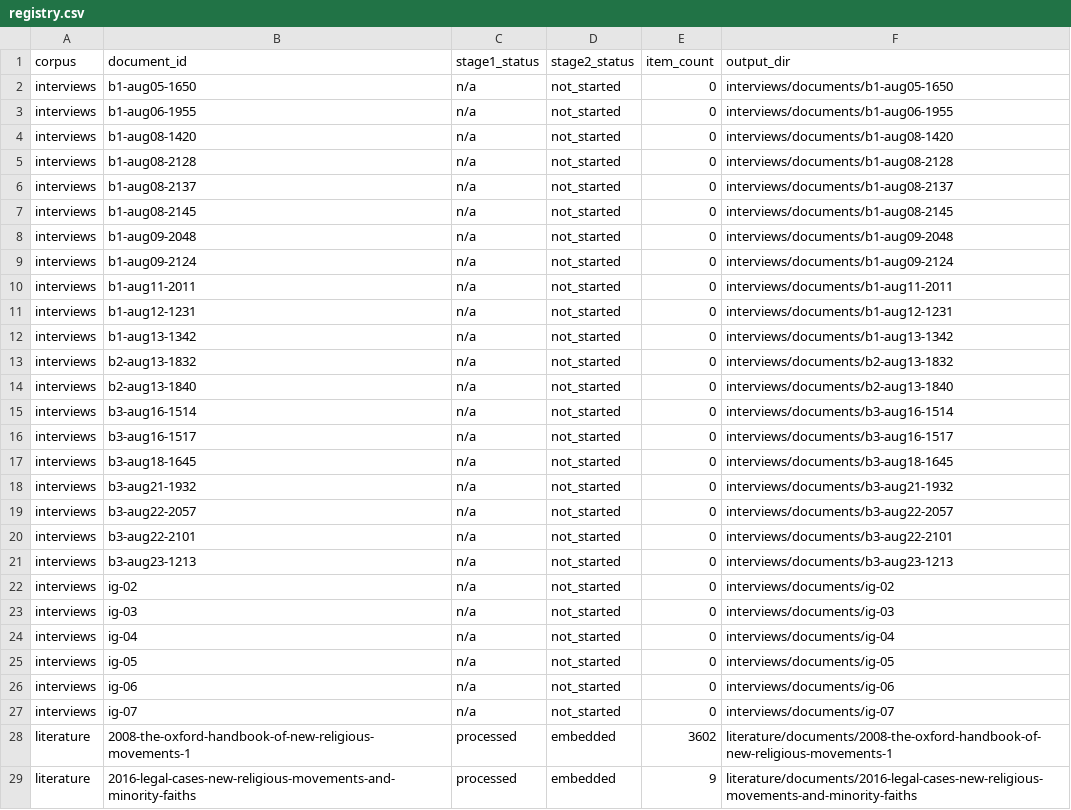
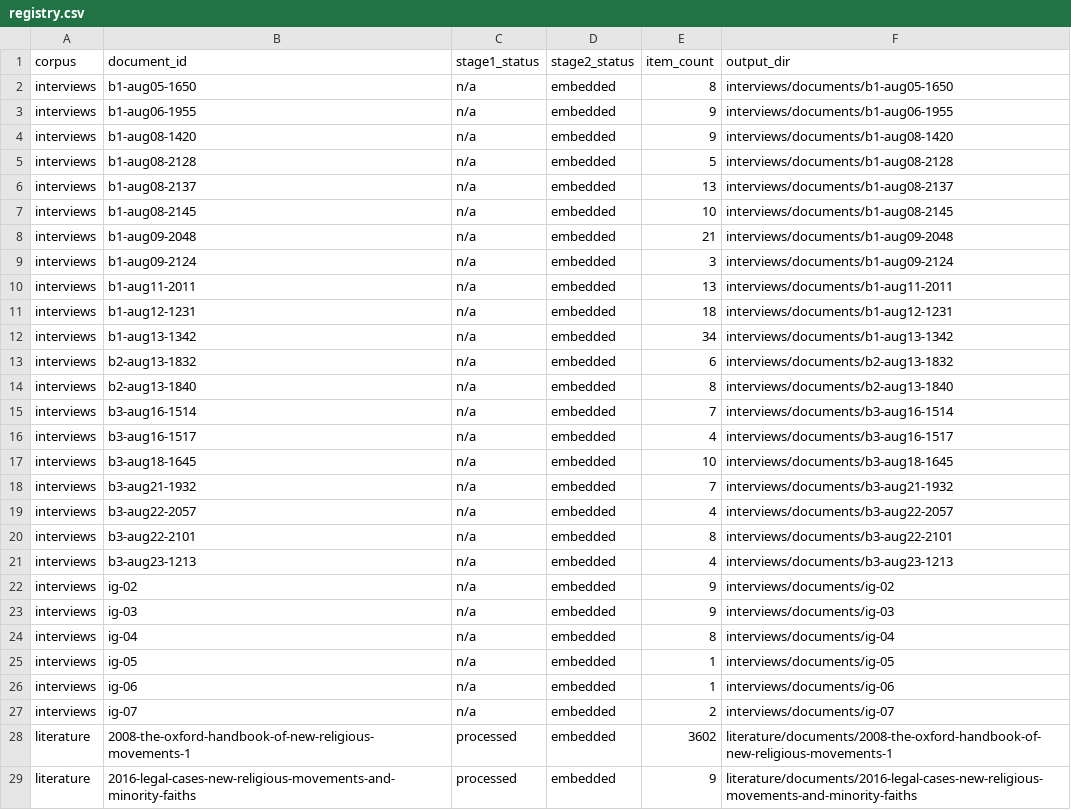
Before and after one commit to backslash-zero/cults, a CSV file: thesis/corpus/processed/registry.csv, drawn as a sheet; only a part is shown; the diff covers the shown part only.

```diff
--- a/thesis/corpus/processed/registry.csv
+++ b/thesis/corpus/processed/registry.csv
@@ -1,28 +1,28 @@
 corpus,document_id,stage1_status,stage2_status,item_count,output_dir
-interviews,b1-aug05-1650,n/a,not_started,0,interviews/documents/b1-aug05-1650
-interviews,b1-aug06-1955,n/a,not_started,0,interviews/documents/b1-aug06-1955
-interviews,b1-aug08-1420,n/a,not_started,0,interviews/documents/b1-aug08-1420
-interviews,b1-aug08-2128,n/a,not_started,0,interviews/documents/b1-aug08-2128
-interviews,b1-aug08-2137,n/a,not_started,0,interviews/documents/b1-aug08-2137
-interviews,b1-aug08-2145,n/a,not_started,0,interviews/documents/b1-aug08-2145
-interviews,b1-aug09-2048,n/a,not_started,0,interviews/documents/b1-aug09-2048
-interviews,b1-aug09-2124,n/a,not_started,0,interviews/documents/b1-aug09-2124
-interviews,b1-aug11-2011,n/a,not_started,0,interviews/documents/b1-aug11-2011
-interviews,b1-aug12-1231,n/a,not_started,0,interviews/documents/b1-aug12-1231
-interviews,b1-aug13-1342,n/a,not_started,0,interviews/documents/b1-aug13-1342
-interviews,b2-aug13-1832,n/a,not_started,0,interviews/documents/b2-aug13-1832
-interviews,b2-aug13-1840,n/a,not_started,0,interviews/documents/b2-aug13-1840
-interviews,b3-aug16-1514,n/a,not_started,0,interviews/documents/b3-aug16-1514
-interviews,b3-aug16-1517,n/a,not_started,0,interviews/documents/b3-aug16-1517
-interviews,b3-aug18-1645,n/a,not_started,0,interviews/documents/b3-aug18-1645
-interviews,b3-aug21-1932,n/a,not_started,0,interviews/documents/b3-aug21-1932
-interviews,b3-aug22-2057,n/a,not_started,0,interviews/documents/b3-aug22-2057
-interviews,b3-aug22-2101,n/a,not_started,0,interviews/documents/b3-aug22-2101
-interviews,b3-aug23-1213,n/a,not_started,0,interviews/documents/b3-aug23-1213
-interviews,ig-02,n/a,not_started,0,interviews/documents/ig-02
-interviews,ig-03,n/a,not_started,0,interviews/documents/ig-03
-interviews,ig-04,n/a,not_started,0,interviews/documents/ig-04
-interviews,ig-05,n/a,not_started,0,interviews/documents/ig-05
-interviews,ig-06,n/a,not_started,0,interviews/documents/ig-06
-interviews,ig-07,n/a,not_started,0,interviews/documents/ig-07
+interviews,b1-aug05-1650,n/a,embedded,8,interviews/documents/b1-aug05-1650
+interviews,b1-aug06-1955,n/a,embedded,9,interviews/documents/b1-aug06-1955
+interviews,b1-aug08-1420,n/a,embedded,9,interviews/documents/b1-aug08-1420
+interviews,b1-aug08-2128,n/a,embedded,5,interviews/documents/b1-aug08-2128
+interviews,b1-aug08-2137,n/a,embedded,13,interviews/documents/b1-aug08-2137
+interviews,b1-aug08-2145,n/a,embedded,10,interviews/documents/b1-aug08-2145
+interviews,b1-aug09-2048,n/a,embedded,21,interviews/documents/b1-aug09-2048
+interviews,b1-aug09-2124,n/a,embedded,3,interviews/documents/b1-aug09-2124
+interviews,b1-aug11-2011,n/a,embedded,13,interviews/documents/b1-aug11-2011
+interviews,b1-aug12-1231,n/a,embedded,18,interviews/documents/b1-aug12-1231
+interviews,b1-aug13-1342,n/a,embedded,34,interviews/documents/b1-aug13-1342
+interviews,b2-aug13-1832,n/a,embedded,6,interviews/documents/b2-aug13-1832
+interviews,b2-aug13-1840,n/a,embedded,8,interviews/documents/b2-aug13-1840
+interviews,b3-aug16-1514,n/a,embedded,7,interviews/documents/b3-aug16-1514
+interviews,b3-aug16-1517,n/a,embedded,4,interviews/documents/b3-aug16-1517
+interviews,b3-aug18-1645,n/a,embedded,10,interviews/documents/b3-aug18-1645
+interviews,b3-aug21-1932,n/a,embedded,7,interviews/documents/b3-aug21-1932
+interviews,b3-aug22-2057,n/a,embedded,4,interviews/documents/b3-aug22-2057
+interviews,b3-aug22-2101,n/a,embedded,8,interviews/documents/b3-aug22-2101
+interviews,b3-aug23-1213,n/a,embedded,4,interviews/documents/b3-aug23-1213
+interviews,ig-02,n/a,embedded,9,interviews/documents/ig-02
+interviews,ig-03,n/a,embedded,9,interviews/documents/ig-03
+interviews,ig-04,n/a,embedded,8,interviews/documents/ig-04
+interviews,ig-05,n/a,embedded,1,interviews/documents/ig-05
+interviews,ig-06,n/a,embedded,1,interviews/documents/ig-06
+interviews,ig-07,n/a,embedded,2,interviews/documents/ig-07
 literature,2008-the-oxford-handbook-of-new-religious-movements-1,processed,embedded,3602,literature/documents/2008-the-oxford-handbook-of-new-religious-movements-1
```
Also changed, not shown: 1 added row and 2 edited cells elsewhere in this file, 6 other files.
